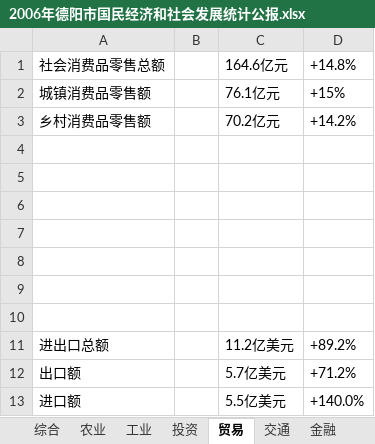
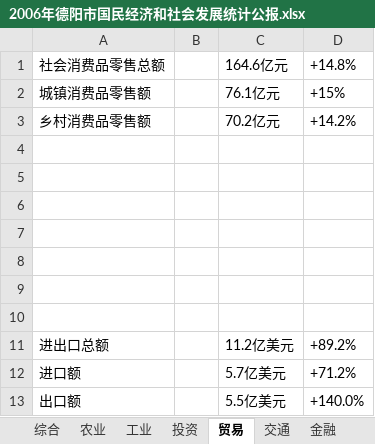
Before and after one commit to masachi/CrawlerForGraduate, an Excel workbook: file/2006年德阳市国民经济和社会发展统计公报.xlsx, sheet 贸易, drawn as a sheet; values as stored, in another font and other column widths than the file's, no borders; the diff names each change by its address in the sheet, - before the commit and + after, or states it on an @@ line.

```diff
--- a/file/2006年德阳市国民经济和社会发展统计公报.xlsx (sheet 贸易)
+++ b/file/2006年德阳市国民经济和社会发展统计公报.xlsx (sheet 贸易)
-A12: 出口额
+A12: 进口额
-A13: 进口额
+A13: 出口额
```
Also changed, not shown: sheet 综合, file/2007年德阳市国民经济和社会发展统计公报.xlsx, file/2008年德阳市国民经济和社会发展统计公报.xlsx, 10 other files.
